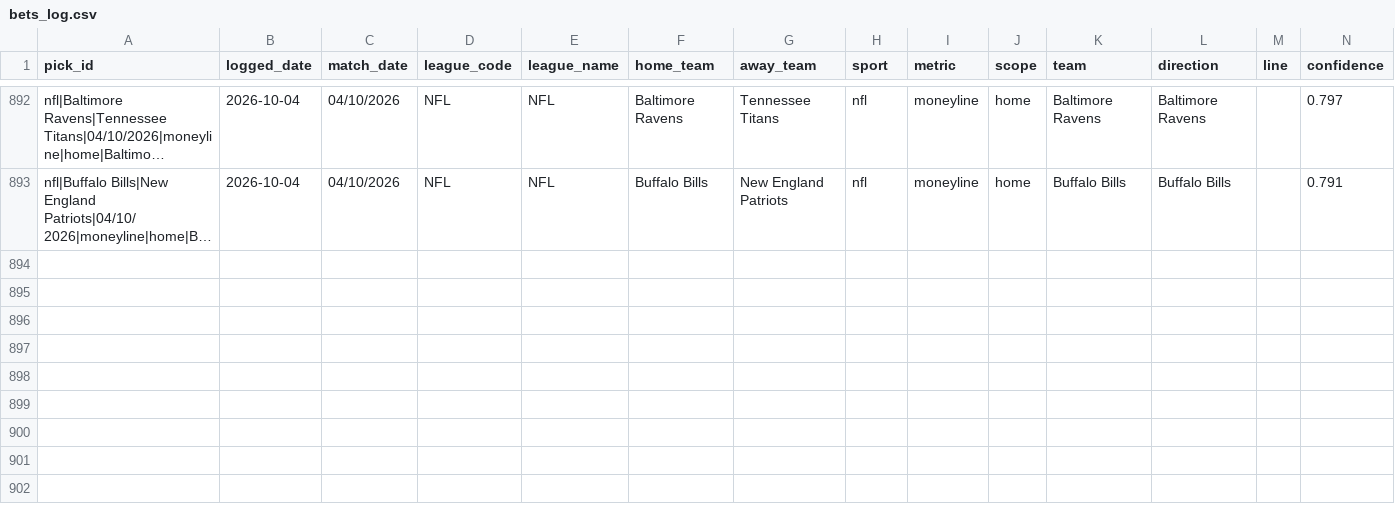
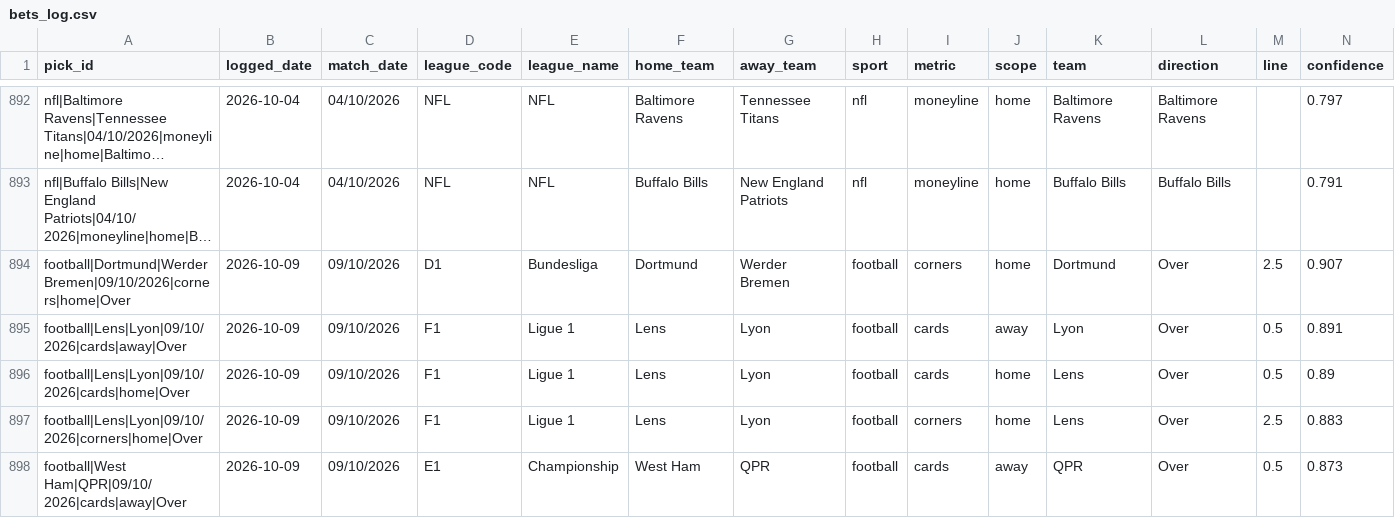
Before and after one commit to georgecharlesworth5-sudo/footystatpack, a CSV file: bets_log.csv, drawn as a sheet; only a part is shown, gaps mark what is left out; long unchanged cells end in …; rows hold the shown columns only; the diff names each change by its address in the sheet, - before the commit and + after, or states it on an @@ line.

```diff
--- a/bets_log.csv
+++ b/bets_log.csv
+row 894: football|Dortmund|Werder Bremen|09/10/2026|corners|home|Over | 2026-10-09 | 09/10/2026 | D1 | Bundesliga | Dortmund | Werder Bremen | football | corners | home | Dortmund | Over | 2.5 | 0.907
+row 895: football|Lens|Lyon|09/10/2026|cards|away|Over | 2026-10-09 | 09/10/2026 | F1 | Ligue 1 | Lens | Lyon | football | cards | away | Lyon | Over | 0.5 | 0.891
+row 896: football|Lens|Lyon|09/10/2026|cards|home|Over | 2026-10-09 | 09/10/2026 | F1 | Ligue 1 | Lens | Lyon | football | cards | home | Lens | Over | 0.5 | 0.89
+row 897: football|Lens|Lyon|09/10/2026|corners|home|Over | 2026-10-09 | 09/10/2026 | F1 | Ligue 1 | Lens | Lyon | football | corners | home | Lens | Over | 2.5 | 0.883
+row 898: football|West Ham|QPR|09/10/2026|cards|away|Over | 2026-10-09 | 09/10/2026 | E1 | Championship | West Ham | QPR | football | cards | away | QPR | Over | 0.5 | 0.873
```
Also changed, not shown: 3 other files.
